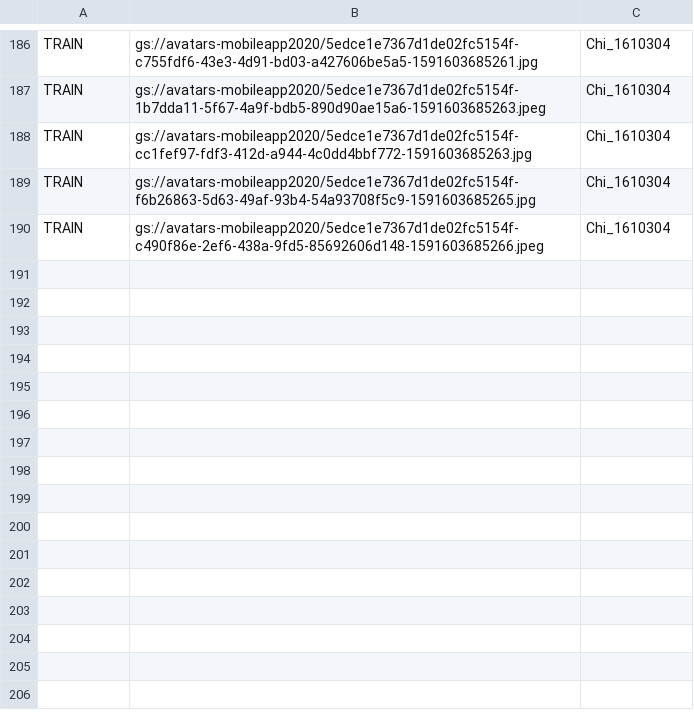
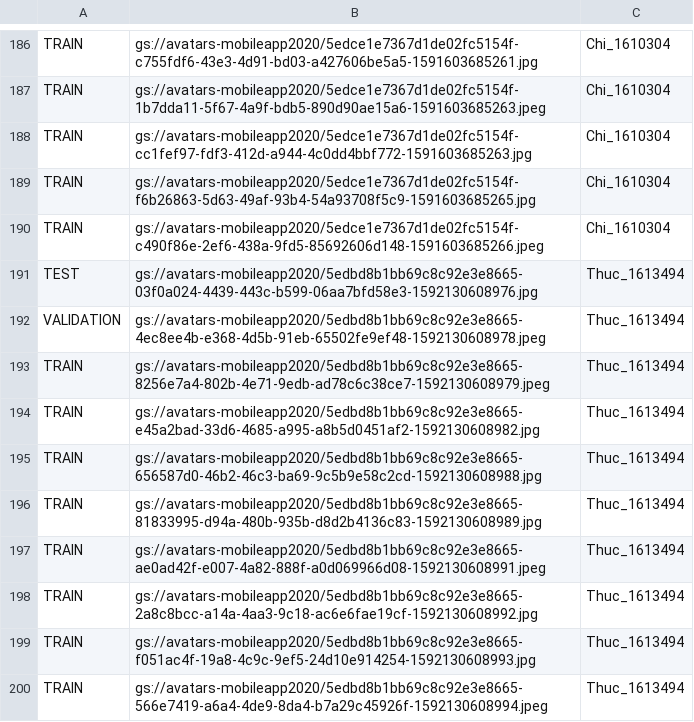
Before and after one commit to nguyenhoaidanh/mobile2020, a CSV file: server/dataset/dataset.csv, drawn as a sheet; only a part is shown, gaps mark what is left out; the diff names each change by its address in the sheet, - before the commit and + after, or states it on an @@ line.

```diff
--- a/server/dataset/dataset.csv
+++ b/server/dataset/dataset.csv
+row 191: TEST | gs://avatars-mobileapp2020/5edbd8b1bb69c8c92e3e8665-03f0a024-4439-443c-b599-06aa7bfd58e3-1592130608976.jpg | Thuc_1613494
+row 192: VALIDATION | gs://avatars-mobileapp2020/5edbd8b1bb69c8c92e3e8665-4ec8ee4b-e368-4d5b-91eb-65502fe9ef48-1592130608978.jpeg | Thuc_1613494
+row 193: TRAIN | gs://avatars-mobileapp2020/5edbd8b1bb69c8c92e3e8665-8256e7a4-802b-4e71-9edb-ad78c6c38ce7-1592130608979.jpeg | Thuc_1613494
+row 194: TRAIN | gs://avatars-mobileapp2020/5edbd8b1bb69c8c92e3e8665-e45a2bad-33d6-4685-a995-a8b5d0451af2-1592130608982.jpg | Thuc_1613494
+row 195: TRAIN | gs://avatars-mobileapp2020/5edbd8b1bb69c8c92e3e8665-656587d0-46b2-46c3-ba69-9c5b9e58c2cd-1592130608988.jpg | Thuc_1613494
+row 196: TRAIN | gs://avatars-mobileapp2020/5edbd8b1bb69c8c92e3e8665-81833995-d94a-480b-935b-d8d2b4136c83-1592130608989.jpg | Thuc_1613494
+row 197: TRAIN | gs://avatars-mobileapp2020/5edbd8b1bb69c8c92e3e8665-ae0ad42f-e007-4a82-888f-a0d069966d08-1592130608991.jpeg | Thuc_1613494
+row 198: TRAIN | gs://avatars-mobileapp2020/5edbd8b1bb69c8c92e3e8665-2a8c8bcc-a14a-4aa3-9c18-ac6e6fae19cf-1592130608992.jpg | Thuc_1613494
+row 199: TRAIN | gs://avatars-mobileapp2020/5edbd8b1bb69c8c92e3e8665-f051ac4f-19a8-4c9c-9ef5-24d10e914254-1592130608993.jpg | Thuc_1613494
+row 200: TRAIN | gs://avatars-mobileapp2020/5edbd8b1bb69c8c92e3e8665-566e7419-a6a4-4de9-8da4-b7a29c45926f-1592130608994.jpeg | Thuc_1613494
```
Also changed, not shown: 12 other files.
